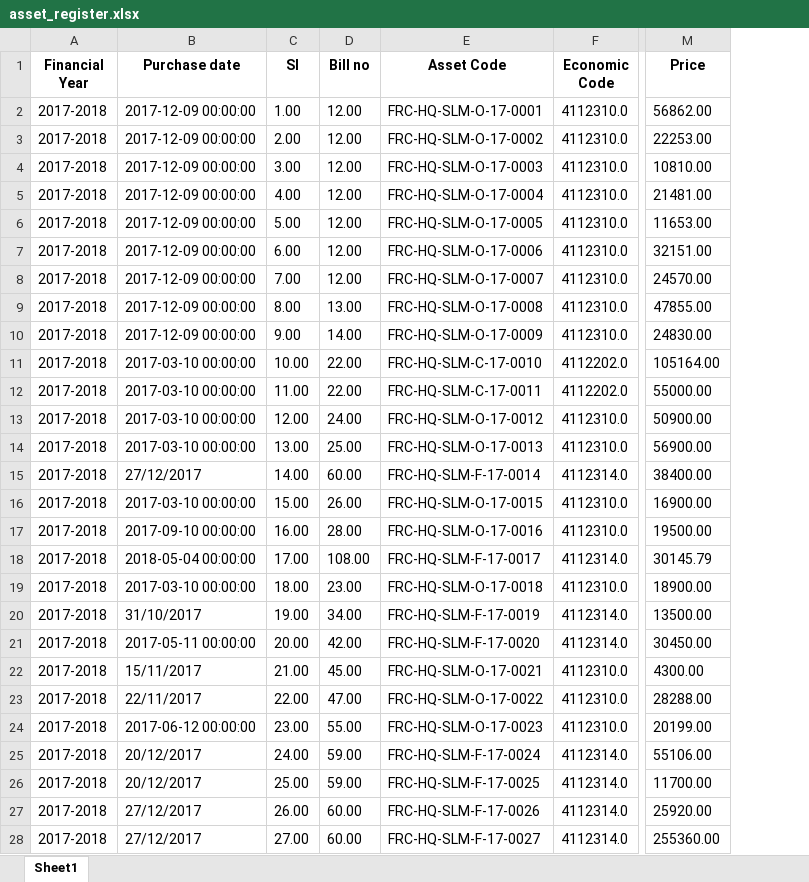
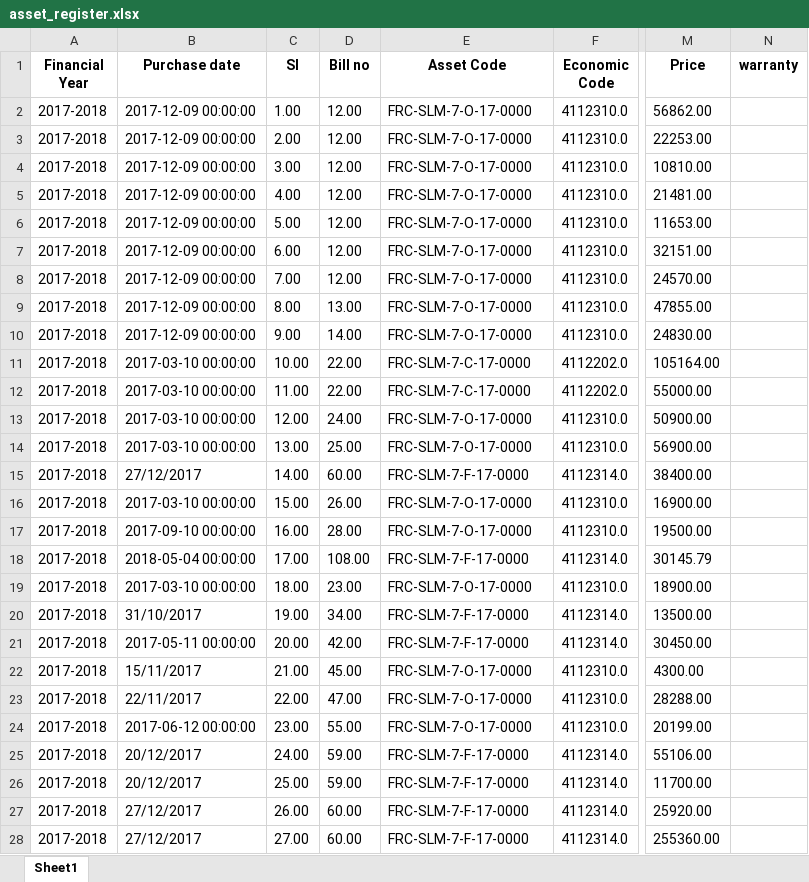
Before and after one commit to ANIKFRCBD/AFAR_NEW_VERSION, an Excel workbook: afar_project/csv_path/excel_files/asset_register.xlsx, sheet Sheet1, drawn as a sheet; only a part is shown, gaps mark what is left out; values as stored, in another font and other column widths than the file's, no borders; the diff covers the shown part only; the diff names each change by its address in the sheet, - before the commit and + after, or states it on an @@ line.

```diff
--- a/afar_project/csv_path/excel_files/asset_register.xlsx (sheet Sheet1)
+++ b/afar_project/csv_path/excel_files/asset_register.xlsx (sheet Sheet1)
+column N (warranty), empty
-E2 (Asset Code): FRC-HQ-SLM-O-17-0001
+E2 (Asset Code): FRC-SLM-7-O-17-0000
-E3 (Asset Code): FRC-HQ-SLM-O-17-0002
+E3 (Asset Code): FRC-SLM-7-O-17-0000
-E4 (Asset Code): FRC-HQ-SLM-O-17-0003
+E4 (Asset Code): FRC-SLM-7-O-17-0000
-E5 (Asset Code): FRC-HQ-SLM-O-17-0004
+E5 (Asset Code): FRC-SLM-7-O-17-0000
-E6 (Asset Code): FRC-HQ-SLM-O-17-0005
+E6 (Asset Code): FRC-SLM-7-O-17-0000
-E7 (Asset Code): FRC-HQ-SLM-O-17-0006
+E7 (Asset Code): FRC-SLM-7-O-17-0000
-E8 (Asset Code): FRC-HQ-SLM-O-17-0007
+E8 (Asset Code): FRC-SLM-7-O-17-0000
-E9 (Asset Code): FRC-HQ-SLM-O-17-0008
+E9 (Asset Code): FRC-SLM-7-O-17-0000
-E10 (Asset Code): FRC-HQ-SLM-O-17-0009
+E10 (Asset Code): FRC-SLM-7-O-17-0000
-E11 (Asset Code): FRC-HQ-SLM-C-17-0010
+E11 (Asset Code): FRC-SLM-7-C-17-0000
-E12 (Asset Code): FRC-HQ-SLM-C-17-0011
+E12 (Asset Code): FRC-SLM-7-C-17-0000
-E13 (Asset Code): FRC-HQ-SLM-O-17-0012
+E13 (Asset Code): FRC-SLM-7-O-17-0000
-E14 (Asset Code): FRC-HQ-SLM-O-17-0013
+E14 (Asset Code): FRC-SLM-7-O-17-0000
-E15 (Asset Code): FRC-HQ-SLM-F-17-0014
+E15 (Asset Code): FRC-SLM-7-F-17-0000
-E16 (Asset Code): FRC-HQ-SLM-O-17-0015
+E16 (Asset Code): FRC-SLM-7-O-17-0000
-E17 (Asset Code): FRC-HQ-SLM-O-17-0016
+E17 (Asset Code): FRC-SLM-7-O-17-0000
-E18 (Asset Code): FRC-HQ-SLM-F-17-0017
+E18 (Asset Code): FRC-SLM-7-F-17-0000
-E19 (Asset Code): FRC-HQ-SLM-O-17-0018
+E19 (Asset Code): FRC-SLM-7-O-17-0000
-E20 (Asset Code): FRC-HQ-SLM-F-17-0019
+E20 (Asset Code): FRC-SLM-7-F-17-0000
-E21 (Asset Code): FRC-HQ-SLM-F-17-0020
+E21 (Asset Code): FRC-SLM-7-F-17-0000
-E22 (Asset Code): FRC-HQ-SLM-O-17-0021
+E22 (Asset Code): FRC-SLM-7-O-17-0000
-E23 (Asset Code): FRC-HQ-SLM-O-17-0022
+E23 (Asset Code): FRC-SLM-7-O-17-0000
-E24 (Asset Code): FRC-HQ-SLM-O-17-0023
+E24 (Asset Code): FRC-SLM-7-O-17-0000
-E25 (Asset Code): FRC-HQ-SLM-F-17-0024
+E25 (Asset Code): FRC-SLM-7-F-17-0000
-E26 (Asset Code): FRC-HQ-SLM-F-17-0025
+E26 (Asset Code): FRC-SLM-7-F-17-0000
-E27 (Asset Code): FRC-HQ-SLM-F-17-0026
+E27 (Asset Code): FRC-SLM-7-F-17-0000
-E28 (Asset Code): FRC-HQ-SLM-F-17-0027
+E28 (Asset Code): FRC-SLM-7-F-17-0000
```
Also changed, not shown: 273 edited cells elsewhere in this sheet, afar_project/csv_path/excel_files/asset_sales_register.xlsx, afar_project/csv_path/excel_files/depreciation.xlsx, 17 other files.
